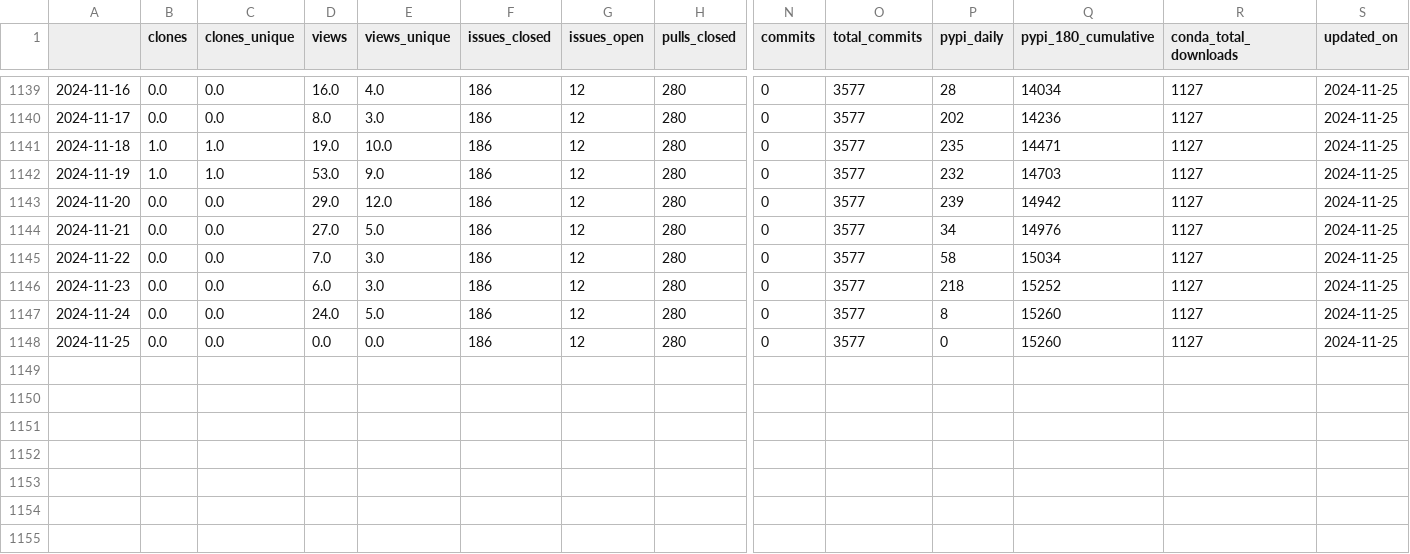
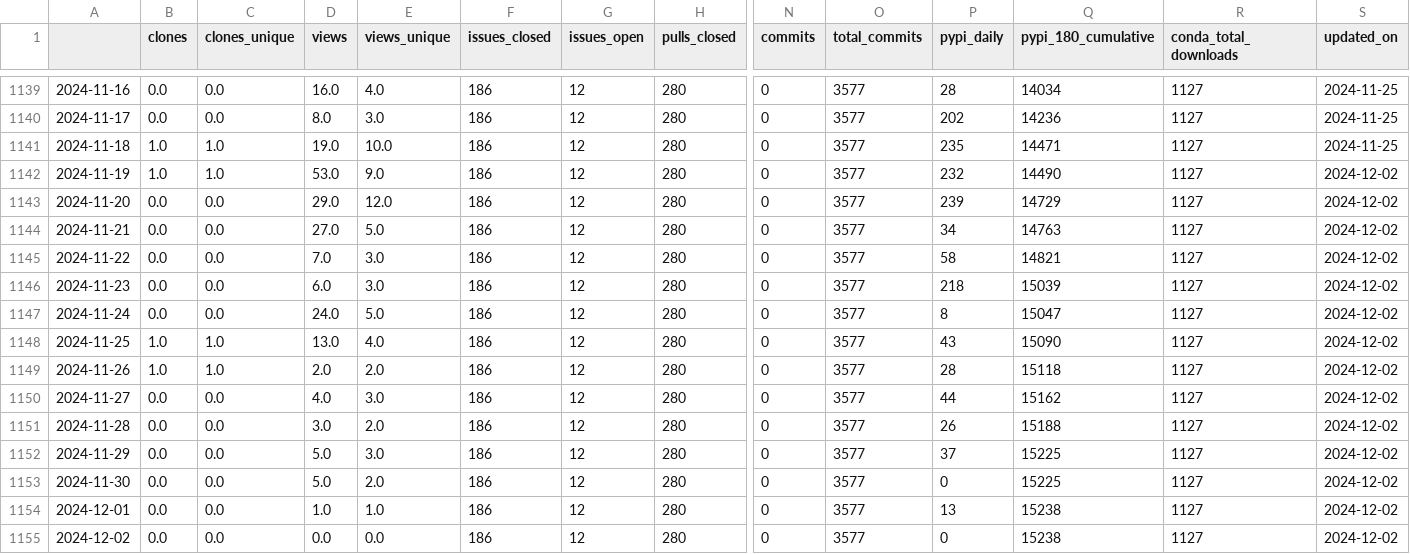
Before and after one commit to NREL/osos, a CSV file: data/rev.csv, drawn as a sheet; only a part is shown, gaps mark what is left out; rows hold the shown columns only; the diff names each change by its address in the sheet, - before the commit and + after, or states it on an @@ line.

Commit message:
update osos data and plots

```diff
--- a/data/rev.csv
+++ b/data/rev.csv
-Q1142 (pypi_180_cumulative): 14703
+Q1142 (pypi_180_cumulative): 14490
-S1142:S1148 (updated_on): 2024-11-25
+S1142:S1148 (updated_on): 2024-12-02
-Q1143 (pypi_180_cumulative): 14942
+Q1143 (pypi_180_cumulative): 14729
-Q1144 (pypi_180_cumulative): 14976
+Q1144 (pypi_180_cumulative): 14763
-Q1145 (pypi_180_cumulative): 15034
+Q1145 (pypi_180_cumulative): 14821
-Q1146 (pypi_180_cumulative): 15252
+Q1146 (pypi_180_cumulative): 15039
-Q1147 (pypi_180_cumulative): 15260
+Q1147 (pypi_180_cumulative): 15047
-B1148 (clones): 0.0
+B1148 (clones): 1.0
-C1148 (clones_unique): 0.0
+C1148 (clones_unique): 1.0
-D1148 (views): 0.0
+D1148 (views): 13.0
-E1148 (views_unique): 0.0
+E1148 (views_unique): 4.0
-P1148 (pypi_daily): 0
+P1148 (pypi_daily): 43
-Q1148 (pypi_180_cumulative): 15260
+Q1148 (pypi_180_cumulative): 15090
+row 1149: 2024-11-26 | 1.0 | 1.0 | 2.0 | 2.0 | 186 | 12 | 280 | 0 | 3577 | 28 | 15118 | 1127 | 2024-12-02
+row 1150: 2024-11-27 | 0.0 | 0.0 | 4.0 | 3.0 | 186 | 12 | 280 | 0 | 3577 | 44 | 15162 | 1127 | 2024-12-02
+row 1151: 2024-11-28 | 0.0 | 0.0 | 3.0 | 2.0 | 186 | 12 | 280 | 0 | 3577 | 26 | 15188 | 1127 | 2024-12-02
+row 1152: 2024-11-29 | 0.0 | 0.0 | 5.0 | 3.0 | 186 | 12 | 280 | 0 | 3577 | 37 | 15225 | 1127 | 2024-12-02
+row 1153: 2024-11-30 | 0.0 | 0.0 | 5.0 | 2.0 | 186 | 12 | 280 | 0 | 3577 | 0 | 15225 | 1127 | 2024-12-02
+row 1154: 2024-12-01 | 0.0 | 0.0 | 1.0 | 1.0 | 186 | 12 | 280 | 0 | 3577 | 13 | 15238 | 1127 | 2024-12-02
+row 1155: 2024-12-02 | 0.0 | 0.0 | 0.0 | 0.0 | 186 | 12 | 280 | 0 | 3577 | 0 | 15238 | 1127 | 2024-12-02
```
Also changed, not shown: data/floris.csv, data/phygnn.csv, 20 other files.
